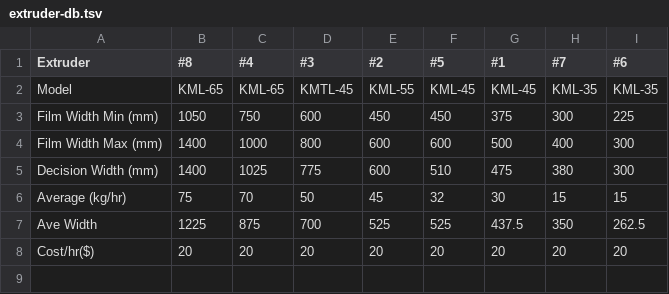
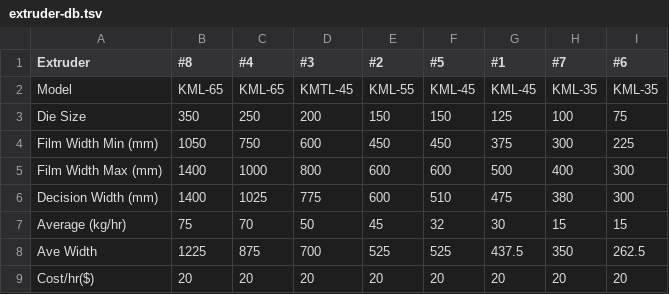
Before and after one commit to roo2/react-calendar-timeline, a TSV file: scripts/extruder-db.tsv, drawn as a sheet.

```diff
--- a/scripts/extruder-db.tsv
+++ b/scripts/extruder-db.tsv
@@ -2,2 +2,3 @@ Extruder	#8	#4	#3	#2	#5	#1	#7	#6
 Model	KML-65	KML-65	KMTL-45	KML-55	KML-45	KML-45	KML-35	KML-35
+Die Size	350	250	200	150	150	125	100	75
 Film Width Min (mm)	1050	750	600	450	450	375	300	225
```
Also changed, not shown: 35 other files.
